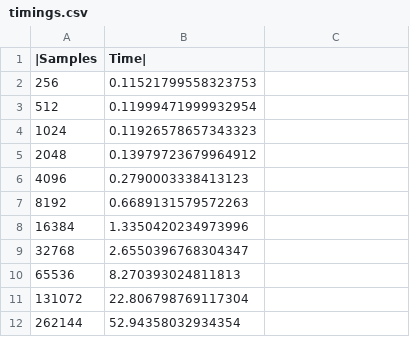
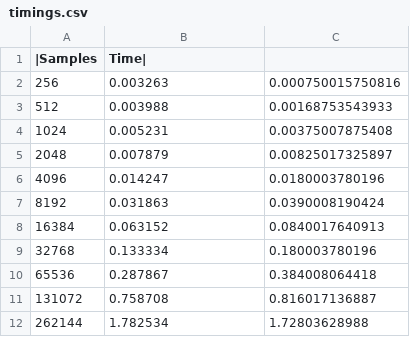
Before and after one commit to jonkomperda/MCS507projectOne, a CSV file: src/timings.csv, drawn as a sheet.

```diff
--- a/src/timings.csv
+++ b/src/timings.csv
@@ -1,12 +1,12 @@
 |Samples,Time|
-256,0.11521799558323753
-512,0.11999471999932954
-1024,0.11926578657343323
-2048,0.13979723679964912
-4096,0.2790003338413123
-8192,0.6689131579572263
-16384,1.3350420234973996
-32768,2.6550396768304347
-65536,8.270393024811813
-131072,22.806798769117304
-262144,52.94358032934354
+256,0.003263,0.000750015750816
+512,0.003988,0.00168753543933
+1024,0.005231,0.00375007875408
+2048,0.007879,0.00825017325897
+4096,0.014247,0.0180003780196
+8192,0.031863,0.0390008190424
+16384,0.063152,0.0840017640913
+32768,0.133334,0.180003780196
+65536,0.287867,0.384008064418
+131072,0.758708,0.816017136887
+262144,1.782534,1.72803628988
```
Also changed, not shown: 2 other files.
